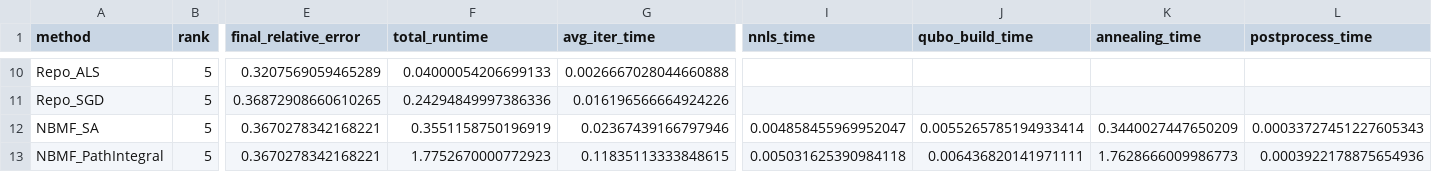
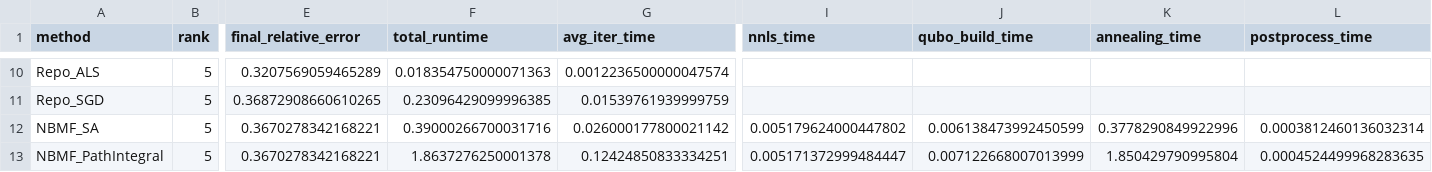
Before and after one commit to ApinisAtvars/Quantum-Enhanced-Smart-Shopping-Experience, a CSV file: results/benchmark_primary_results.csv, drawn as a sheet; only a part is shown, gaps mark what is left out; the diff covers the shown part only; the diff names each change by its address in the sheet, - before the commit and + after, or states it on an @@ line.

```diff
--- a/results/benchmark_primary_results.csv
+++ b/results/benchmark_primary_results.csv
-F10 (total_runtime): 0.04000054206699133
+F10 (total_runtime): 0.018354750000071363
-G10 (avg_iter_time): 0.0026667028044660888
+G10 (avg_iter_time): 0.0012236500000047574
-F11 (total_runtime): 0.24294849997386336
+F11 (total_runtime): 0.23096429099996385
-G11 (avg_iter_time): 0.016196566664924226
+G11 (avg_iter_time): 0.01539761939999759
-F12 (total_runtime): 0.3551158750196919
+F12 (total_runtime): 0.39000266700031716
-G12 (avg_iter_time): 0.02367439166797946
+G12 (avg_iter_time): 0.026000177800021142
-I12 (nnls_time): 0.004858455969952047
+I12 (nnls_time): 0.005179624000447802
-J12 (qubo_build_time): 0.0055265785194933414
+J12 (qubo_build_time): 0.006138473992450599
-K12 (annealing_time): 0.3440027447650209
+K12 (annealing_time): 0.3778290849922996
-L12 (postprocess_time): 0.00033727451227605343
+L12 (postprocess_time): 0.0003812460136032314
-F13 (total_runtime): 1.7752670000772923
+F13 (total_runtime): 1.8637276250001378
-G13 (avg_iter_time): 0.11835113333848615
+G13 (avg_iter_time): 0.12424850833334251
-I13 (nnls_time): 0.005031625390984118
+I13 (nnls_time): 0.005171372999484447
-J13 (qubo_build_time): 0.006436820141971111
+J13 (qubo_build_time): 0.007122668007013999
-K13 (annealing_time): 1.7628666009986773
+K13 (annealing_time): 1.850429790995804
-L13 (postprocess_time): 0.0003922178875654936
+L13 (postprocess_time): 0.0004524499968283635
```
Also changed, not shown: 32 edited cells elsewhere in this file, results/benchmark_supplemental_results.csv, results/convergence_detailed.csv, 9 other files.
